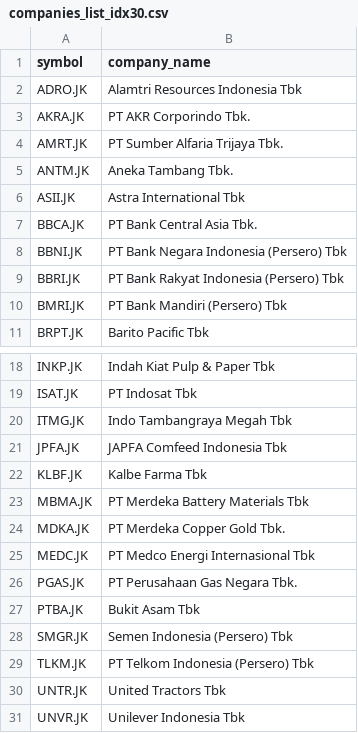
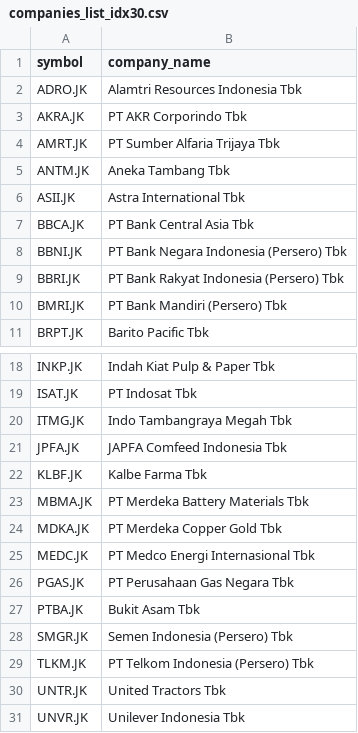
Before and after one commit to supertypeai/sectors_indices_company_list, a CSV file: company_list/companies_list_idx30.csv, drawn as a sheet; only a part is shown, gaps mark what is left out.

```diff
--- a/company_list/companies_list_idx30.csv
+++ b/company_list/companies_list_idx30.csv
@@ -2,7 +2,7 @@ symbol,company_name
 ADRO.JK,Alamtri Resources Indonesia Tbk
-AKRA.JK,PT AKR Corporindo Tbk.
-AMRT.JK,PT Sumber Alfaria Trijaya Tbk.
-ANTM.JK,Aneka Tambang Tbk.
+AKRA.JK,PT AKR Corporindo Tbk
+AMRT.JK,PT Sumber Alfaria Trijaya Tbk
+ANTM.JK,Aneka Tambang Tbk
 ASII.JK,Astra International Tbk
-BBCA.JK,PT Bank Central Asia Tbk.
+BBCA.JK,PT Bank Central Asia Tbk
 BBNI.JK,PT Bank Negara Indonesia (Persero) Tbk
@@ -23,5 +23,5 @@ KLBF.JK,Kalbe Farma Tbk
 MBMA.JK,PT Merdeka Battery Materials Tbk
-MDKA.JK,PT Merdeka Copper Gold Tbk.
+MDKA.JK,PT Merdeka Copper Gold Tbk
 MEDC.JK,PT Medco Energi Internasional Tbk
-PGAS.JK,PT Perusahaan Gas Negara Tbk.
+PGAS.JK,PT Perusahaan Gas Negara Tbk
 PTBA.JK,Bukit Asam Tbk
```
Also changed, not shown: company_list/companies_list_economic30.csv, company_list/companies_list_idxg30.csv, 10 other files.
